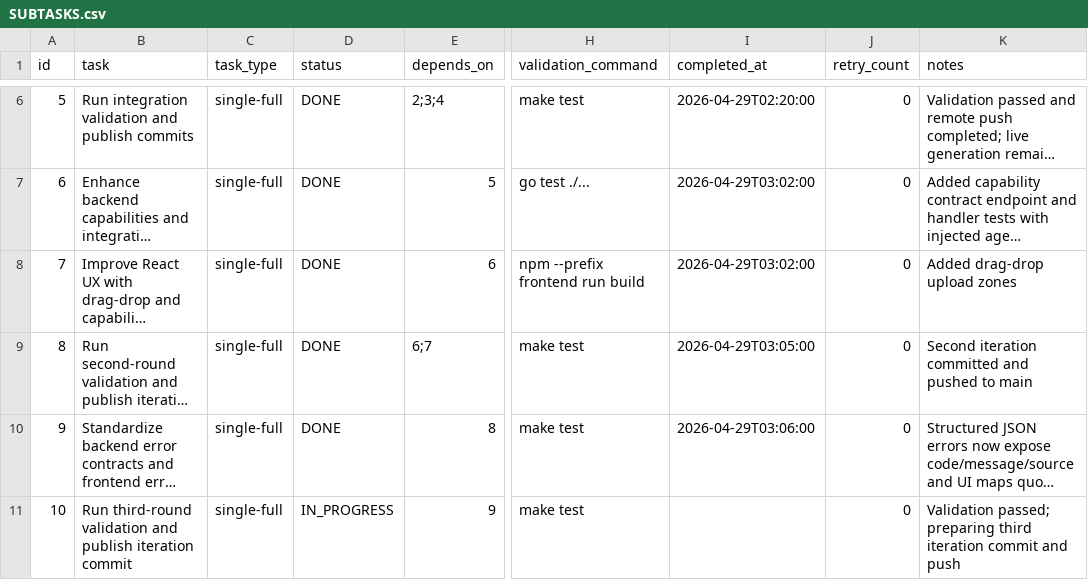
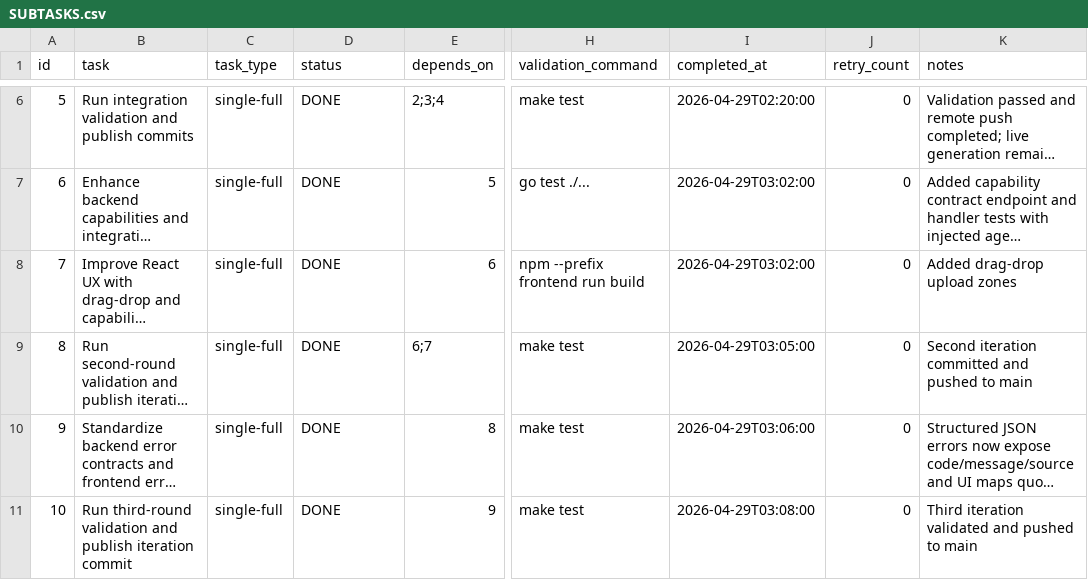
Before and after one commit to qingbingwei/homework-agent, a CSV file: .codex-tasks/20260429-homework-agent-epic/SUBTASKS.csv, drawn as a sheet; only a part is shown, gaps mark what is left out; long unchanged cells end in …; the diff names each change by its address in the sheet, - before the commit and + after, or states it on an @@ line.

Commit message:
chore: update taskmaster progress records
Record the completed second and third iteration milestones so the epic state on disk matches the validated code and latest pushed commits.

```diff
--- a/.codex-tasks/20260429-homework-agent-epic/SUBTASKS.csv
+++ b/.codex-tasks/20260429-homework-agent-epic/SUBTASKS.csv
-D11 (status): IN_PROGRESS
+D11 (status): DONE
-I11 (completed_at): (empty)
+I11 (completed_at): 2026-04-29T03:08:00
-K11 (notes): Validation passed; preparing third iteration commit and push
+K11 (notes): Third iteration validated and pushed to main
```
Also changed, not shown: 1 other file.
